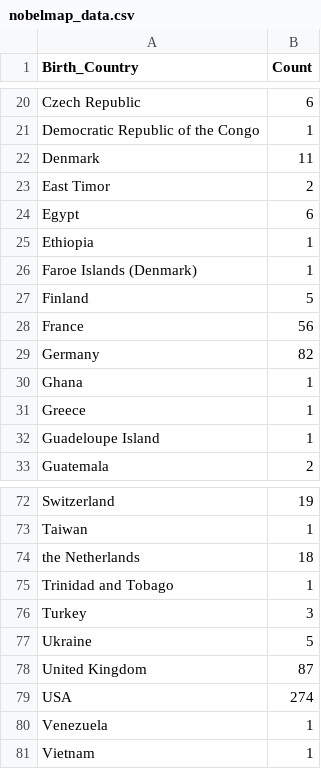
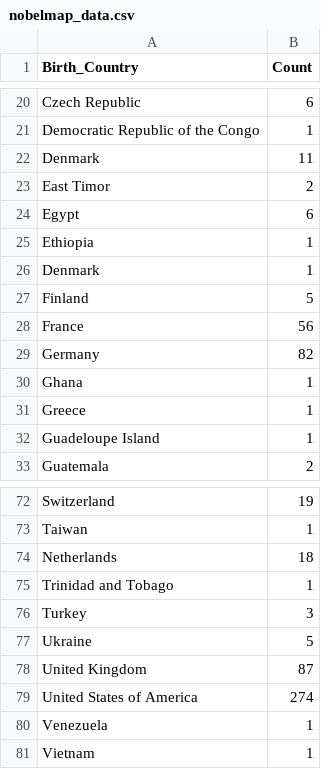
Before and after one commit to yvesypher/S2-2022-FIT3179, a CSV file: Data_visualisation_2/data/nobelmap_data.csv, drawn as a sheet; only a part is shown, gaps mark what is left out.

Commit message:
update data

```diff
--- a/Data_visualisation_2/data/nobelmap_data.csv
+++ b/Data_visualisation_2/data/nobelmap_data.csv
@@ -25,3 +25,3 @@ Egypt,6
 Ethiopia,1
-Faroe Islands (Denmark),1
+Denmark,1
 Finland,5
@@ -73,3 +73,3 @@ Switzerland,19
 Taiwan,1
-the Netherlands,18
+Netherlands,18
 Trinidad and Tobago,1
@@ -78,3 +78,3 @@ Ukraine,5
 United Kingdom,87
-USA,274
+United States of America,274
 Venezuela,1
```
